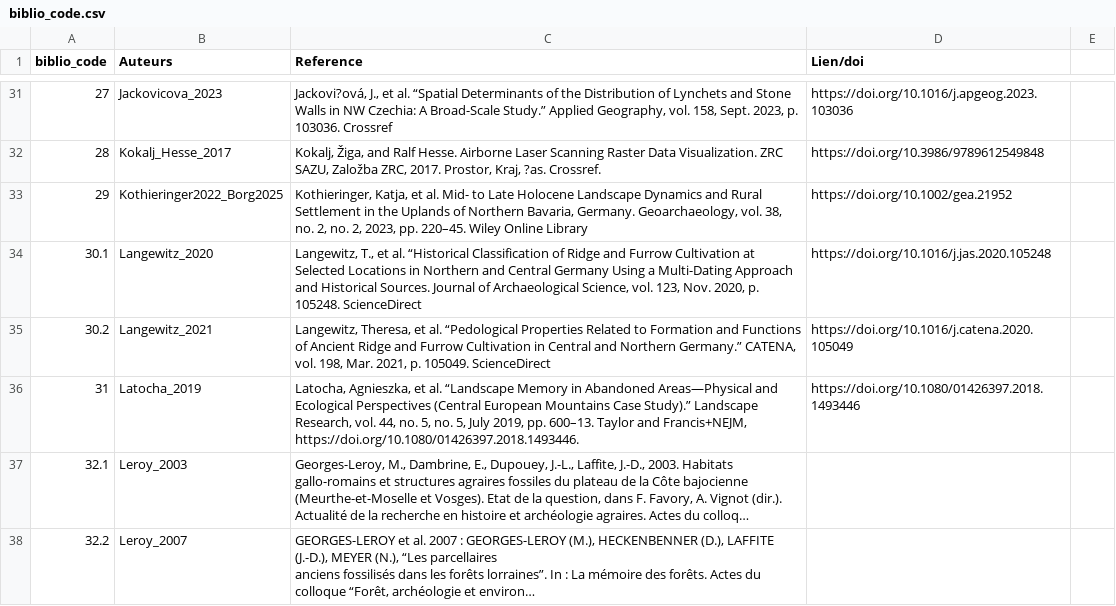
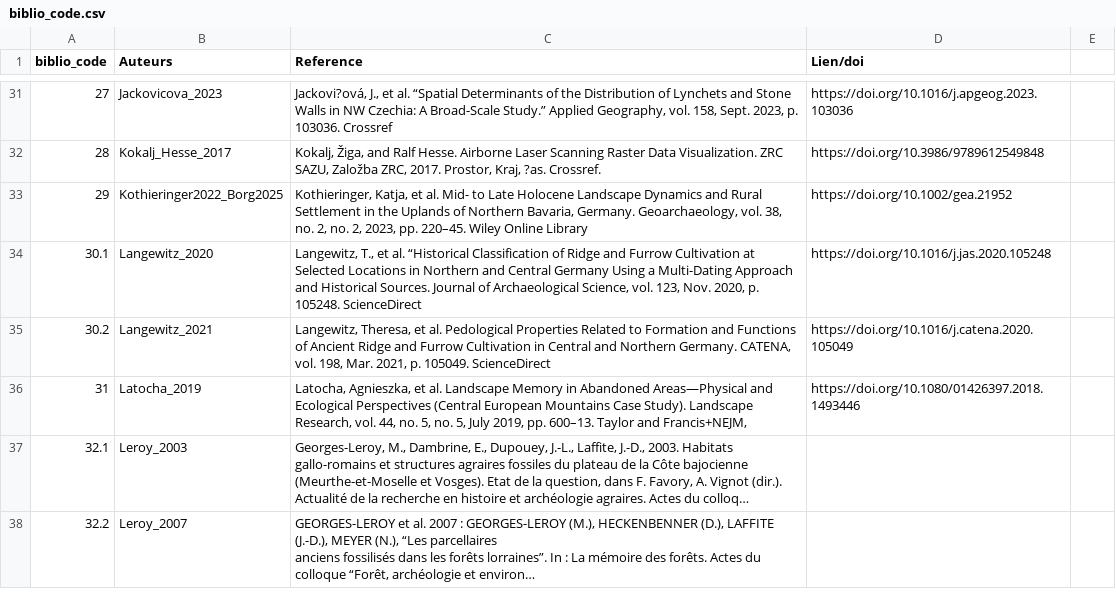
Before and after one commit to borg-e/Former-Fields-Relics-webmp, a CSV file: biblio_code.csv, drawn as a sheet; only a part is shown, gaps mark what is left out; long unchanged cells end in …; the diff names each change by its address in the sheet, - before the commit and + after, or states it on an @@ line.

Commit message:
biblio_code.csv

```diff
--- a/biblio_code.csv
+++ b/biblio_code.csv
-C35 (Reference): …et al. “Pedological Properties Related to Formation and Functions of Ancient Ridge and Furrow Cultivation in Central and Northern Germany.” CATENA, vol.…
+C35 (Reference): …et al. Pedological Properties Related to Formation and Functions of Ancient Ridge and Furrow Cultivation in Central and Northern Germany. CATENA, vol.…
-C36 (Reference): …et al. “Landscape Memory in Abandoned Areas—Physical and Ecological Perspectives (Central European Mountains Case Study).” Landscape Research, vol. 44, no. 5, no. 5, July 2019, pp. 600–13. Taylor and Francis+NEJM, https://doi.org/10.1080/01426397.2018.1493446.
+C36 (Reference): …et al. Landscape Memory in Abandoned Areas—Physical and Ecological Perspectives (Central European Mountains Case Study). Landscape Research, vol. 44, no. 5, no. 5, July 2019, pp. 600–13. Taylor and Francis+NEJM,
```
